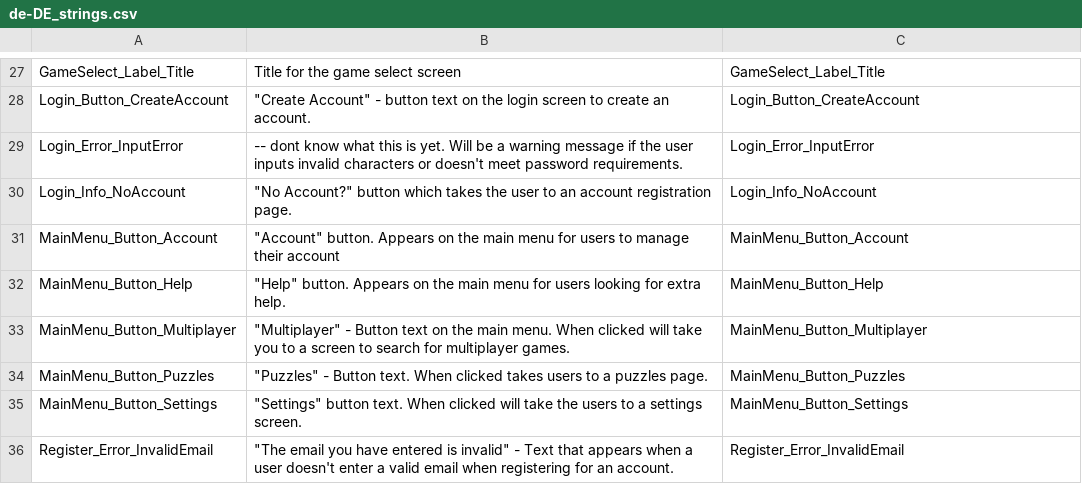
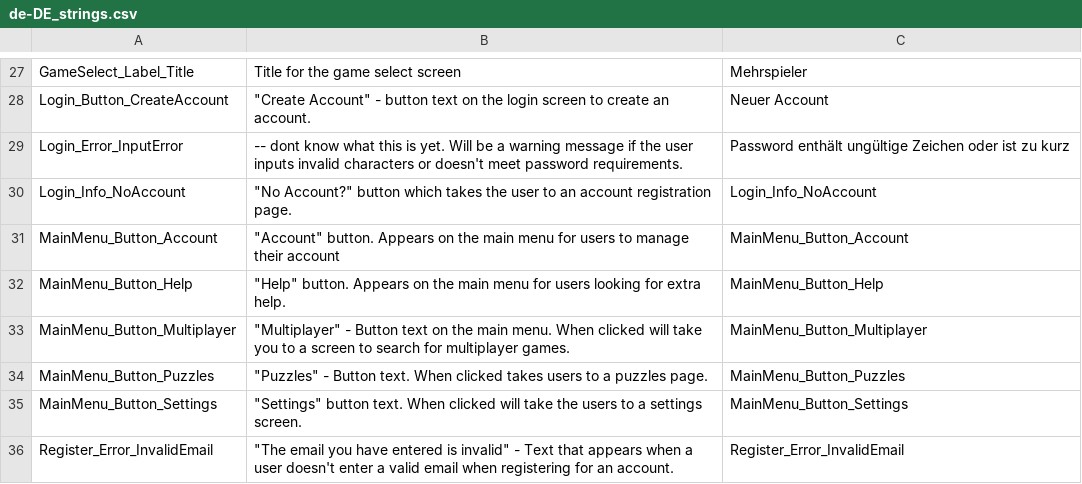
Before and after one commit to Subterfuge-Revived/Remake-Unity, a CSV file: Assets/lang/de-DE_strings.csv, drawn as a sheet; only a part is shown, gaps mark what is left out; the diff covers the shown part only.

```diff
--- a/Assets/lang/de-DE_strings.csv
+++ b/Assets/lang/de-DE_strings.csv
@@ -27,4 +27,4 @@
-"GameSelect_Label_Title","Title for the game select screen","GameSelect_Label_Title"
-"Login_Button_CreateAccount","""Create Account"" - button text on the login screen to create an account.","Login_Button_CreateAccount"
-"Login_Error_InputError","-- dont know what this is yet. Will be a warning message if the user inputs invalid characters or doesn't meet password requirements.","Login_Error_InputError"
+"GameSelect_Label_Title","Title for the game select screen","Mehrspieler"
+"Login_Button_CreateAccount","""Create Account"" - button text on the login screen to create an account.","Neuer Account"
+"Login_Error_InputError","-- dont know what this is yet. Will be a warning message if the user inputs invalid characters or doesn't meet password requirements.","Password enthält ungültige Zeichen oder ist zu kurz"
 "Login_Info_NoAccount","""No Account?"" button which takes the user to an account registration page.","Login_Info_NoAccount"
```
Also changed, not shown: 32 edited cells elsewhere in this file.
